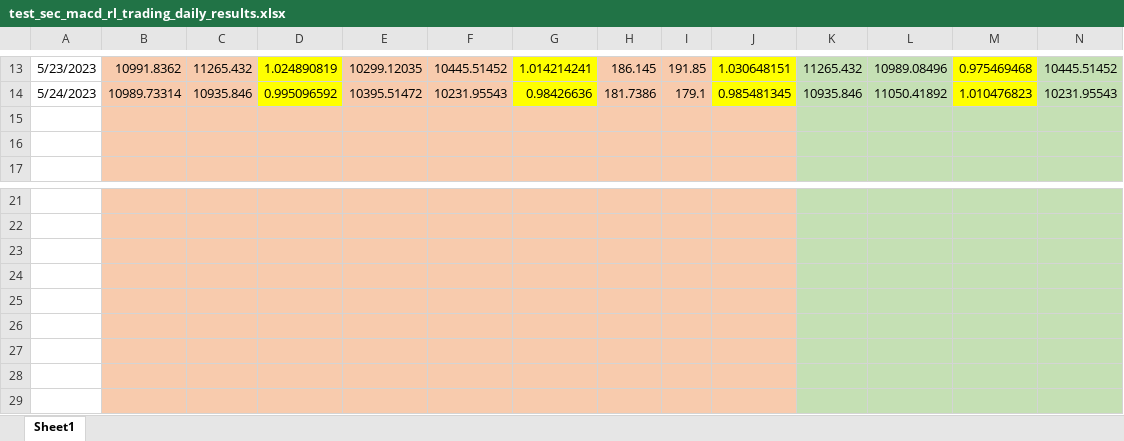
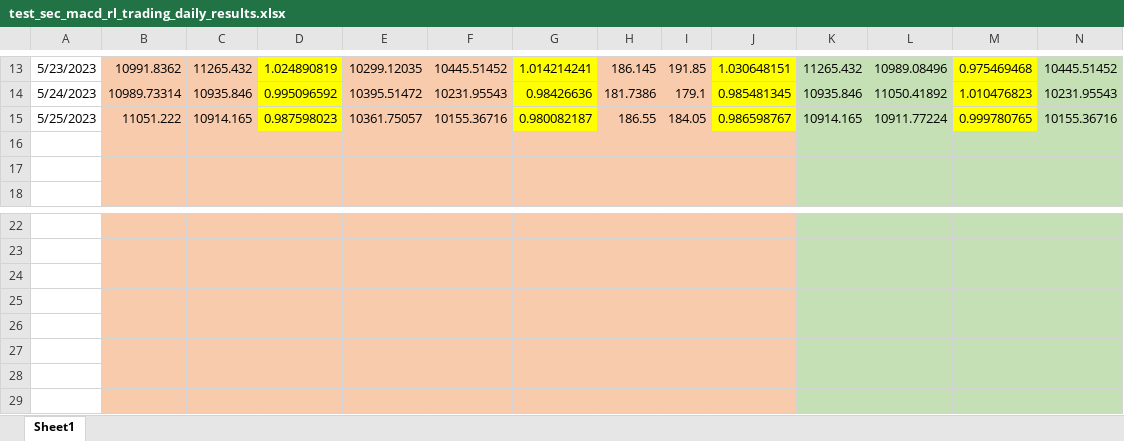
Before and after one commit to hongzhou111/riverhill, an Excel workbook: finnhub_data/test_sec_macd_rl_trading_daily_results.xlsx, sheet Sheet1, drawn as a sheet; only a part is shown, gaps mark what is left out; values as stored, in another font and other column widths than the file's, no borders; removed rows and columns are numbered as before the commit, all else as after; rows hold the shown columns only; the diff names each change by its address in the sheet, - before the commit and + after, or states it on an @@ line.

```diff
--- a/finnhub_data/test_sec_macd_rl_trading_daily_results.xlsx (sheet Sheet1)
+++ b/finnhub_data/test_sec_macd_rl_trading_daily_results.xlsx (sheet Sheet1)
+row 15: 5/25/2023 | 11051.222 | 10914.165 | 0.987598023 | 10361.75057 | 10155.36716 | 0.980082187 | 186.55 | 184.05 | 0.986598767 | 10914.165 | 10911.77224 | 0.999780765 | 10155.36716
-row 28: (empty)
+row 28: (empty)
-row 28: (empty)
-row 29: (empty)
+row 29: (empty)
```
Also changed, not shown: 25 other files.
